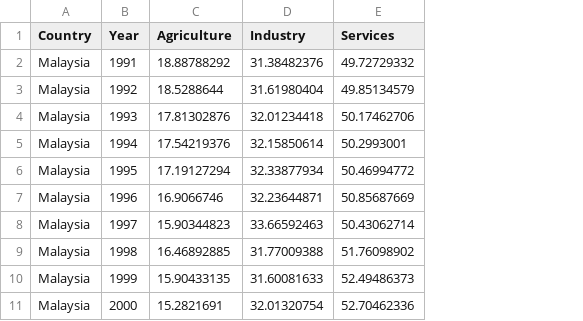
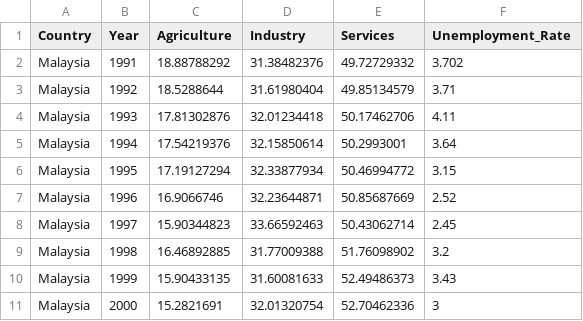
Before and after one commit to Bot1234-dotcom/Data-Visualisation-2, a CSV file: data/employment.csv, drawn as a sheet; only a part is shown; the diff names each change by its address in the sheet, - before the commit and + after, or states it on an @@ line.

Commit message:
Added new column in employment.csv file and line chart.

```diff
--- a/data/employment.csv
+++ b/data/employment.csv
+column F (Unemployment_Rate), rows 2-11: 3.702 | 3.71 | 4.11 | 3.64 | 3.15 | 2.52 | 2.45 | 3.2 | 3.43 | 3
```
Also changed, not shown: 1 other file.
